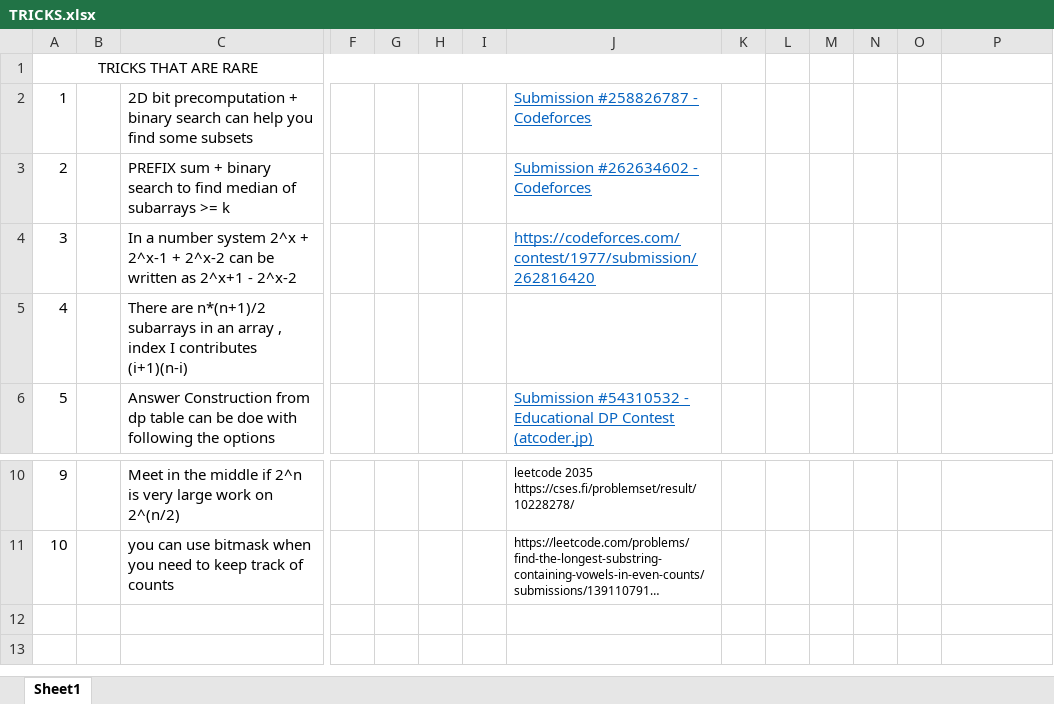
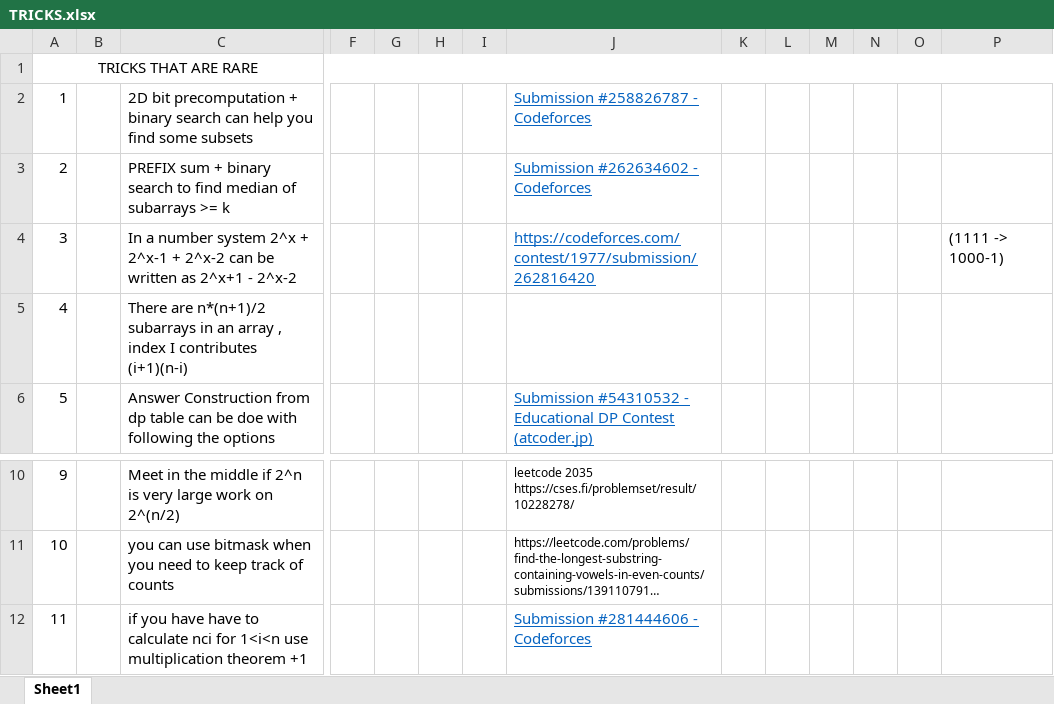
Before and after one commit to gokul170923/DSAandCP, an Excel workbook: TRICKS.xlsx, sheet Sheet1, drawn as a sheet; only a part is shown, gaps mark what is left out; long unchanged cells end in …; values as stored, in another font and other column widths than the file's, no borders; removed rows and columns are numbered as before the commit, all else as after; rows hold the shown columns only; the diff names each change by its address in the sheet, - before the commit and + after, or states it on an @@ line.

```diff
--- a/TRICKS.xlsx (sheet Sheet1)
+++ b/TRICKS.xlsx (sheet Sheet1)
-A1:K1 merged
+A1:P1 merged
-P4: (empty)
+P4: (1111 -> 1000-1)
+row 12: 11 |  | if you have have to calculate nci for 1<i<n use multiplication theorem +1 |  |  |  |  | Submission #281444606 - Codeforces
```
Also changed, not shown: 1 other file.
